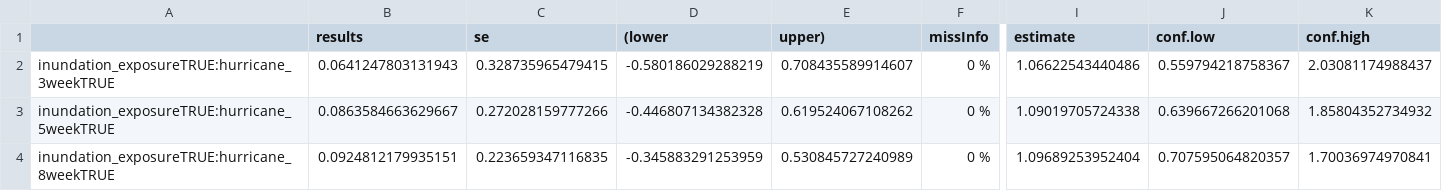
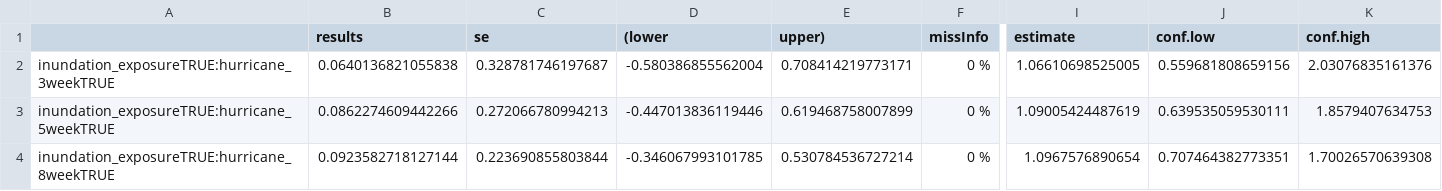
Before and after one commit to water-health-opportunity-lab/hurricane-AGI, a CSV file: tables/imputation_results.csv, drawn as a sheet; only a part is shown, gaps mark what is left out; the diff names each change by its address in the sheet, - before the commit and + after, or states it on an @@ line.

```diff
--- a/tables/imputation_results.csv
+++ b/tables/imputation_results.csv
-B2 (results): 0.0641247803131943
+B2 (results): 0.0640136821055838
-C2 (se): 0.328735965479415
+C2 (se): 0.328781746197687
-D2 ((lower): -0.580186029288219
+D2 ((lower): -0.580386855562004
-E2 (upper)): 0.708435589914607
+E2 (upper)): 0.708414219773171
-I2 (estimate): 1.06622543440486
+I2 (estimate): 1.06610698525005
-J2 (conf.low): 0.559794218758367
+J2 (conf.low): 0.559681808659156
-K2 (conf.high): 2.03081174988437
+K2 (conf.high): 2.03076835161376
-B3 (results): 0.0863584663629667
+B3 (results): 0.0862274609442266
-C3 (se): 0.272028159777266
+C3 (se): 0.272066780994213
-D3 ((lower): -0.446807134382328
+D3 ((lower): -0.447013836119446
-E3 (upper)): 0.619524067108262
+E3 (upper)): 0.619468758007899
-I3 (estimate): 1.09019705724338
+I3 (estimate): 1.09005424487619
-J3 (conf.low): 0.639667266201068
+J3 (conf.low): 0.639535059530111
-K3 (conf.high): 1.85804352734932
+K3 (conf.high): 1.8579407634753
-B4 (results): 0.0924812179935151
+B4 (results): 0.0923582718127144
-C4 (se): 0.223659347116835
+C4 (se): 0.223690855803844
-D4 ((lower): -0.345883291253959
+D4 ((lower): -0.346067993101785
-E4 (upper)): 0.530845727240989
+E4 (upper)): 0.530784536727214
-I4 (estimate): 1.09689253952404
+I4 (estimate): 1.0967576890654
-J4 (conf.low): 0.707595064820357
+J4 (conf.low): 0.707464382773351
-K4 (conf.high): 1.70036974970841
+K4 (conf.high): 1.70026570639308
```
Also changed, not shown: tables/PW_group_model_results.csv, tables/main_model_results.csv, 15 other files.
